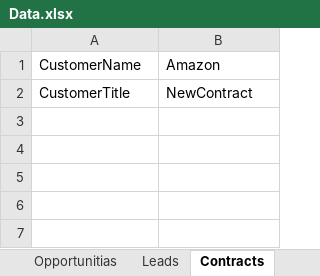
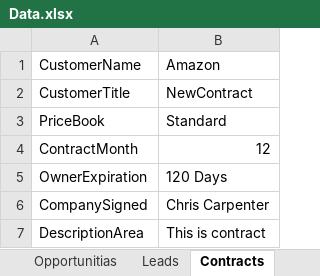
Before and after one commit to iDeliver1/SalesForce, an Excel workbook: SalesForce/src/com/SaleForce/data/Data.xlsx, sheet Contracts, drawn as a sheet; values as stored, in another font and other column widths than the file's, no borders; the diff names each change by its address in the sheet, - before the commit and + after, or states it on an @@ line.

Commit message:
add

```diff
--- a/SalesForce/src/com/SaleForce/data/Data.xlsx (sheet Contracts)
+++ b/SalesForce/src/com/SaleForce/data/Data.xlsx (sheet Contracts)
+row 3: PriceBook | Standard
+row 4: ContractMonth | 12
+row 5: OwnerExpiration | 120 Days
+row 6: CompanySigned | Chris Carpenter
+row 7: DescriptionArea | This is contract
```
Also changed, not shown: sheet Account.
